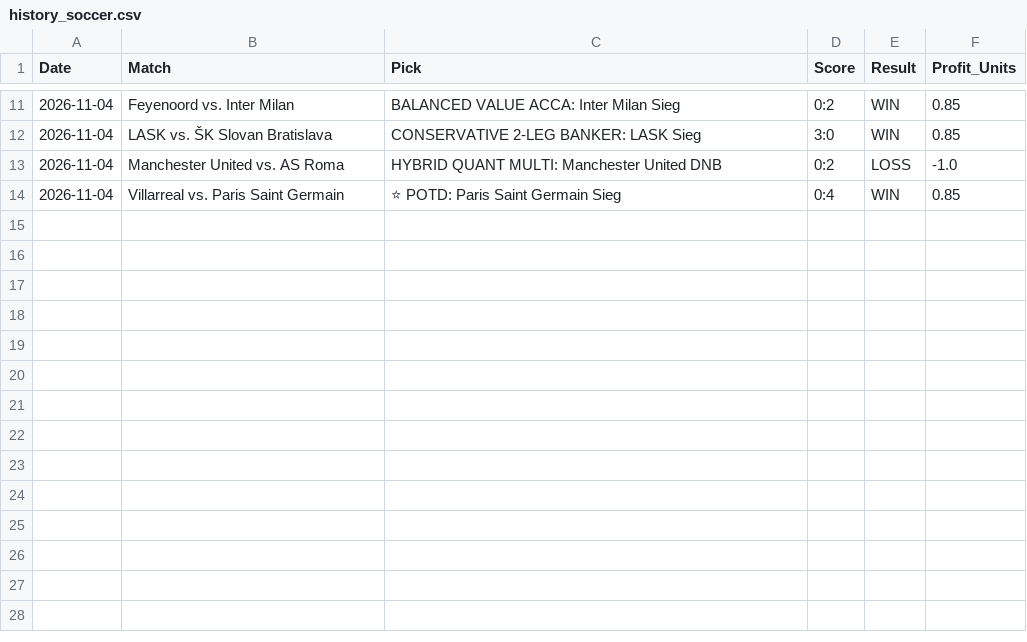
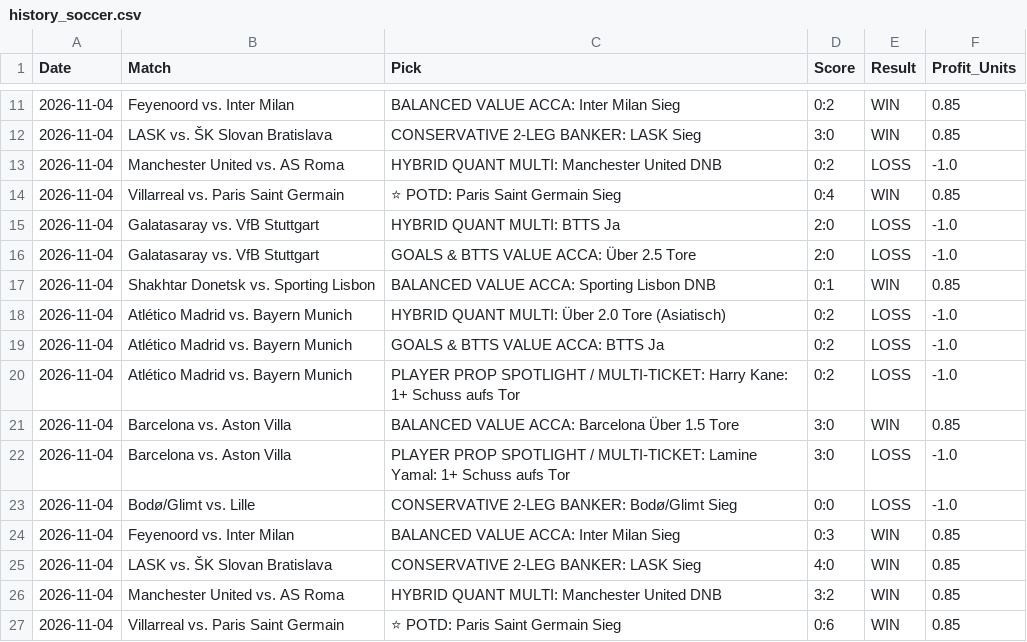
Before and after one commit to MM2406/jarvis-betting, a CSV file: history_soccer.csv, drawn as a sheet; only a part is shown, gaps mark what is left out; the diff names each change by its address in the sheet, - before the commit and + after, or states it on an @@ line.

Commit message:
Auto: Update live scores & ticket settlement [skip ci]

```diff
--- a/history_soccer.csv
+++ b/history_soccer.csv
+row 15: 2026-11-04 | Galatasaray vs. VfB Stuttgart | HYBRID QUANT MULTI: BTTS Ja | 2:0 | LOSS | -1.0
+row 16: 2026-11-04 | Galatasaray vs. VfB Stuttgart | GOALS & BTTS VALUE ACCA: Über 2.5 Tore | 2:0 | LOSS | -1.0
+row 17: 2026-11-04 | Shakhtar Donetsk vs. Sporting Lisbon | BALANCED VALUE ACCA: Sporting Lisbon DNB | 0:1 | WIN | 0.85
+row 18: 2026-11-04 | Atlético Madrid vs. Bayern Munich | HYBRID QUANT MULTI: Über 2.0 Tore (Asiatisch) | 0:2 | LOSS | -1.0
+row 19: 2026-11-04 | Atlético Madrid vs. Bayern Munich | GOALS & BTTS VALUE ACCA: BTTS Ja | 0:2 | LOSS | -1.0
+row 20: 2026-11-04 | Atlético Madrid vs. Bayern Munich | PLAYER PROP SPOTLIGHT / MULTI-TICKET: Harry Kane: 1+ Schuss aufs Tor | 0:2 | LOSS | -1.0
+row 21: 2026-11-04 | Barcelona vs. Aston Villa | BALANCED VALUE ACCA: Barcelona Über 1.5 Tore | 3:0 | WIN | 0.85
+row 22: 2026-11-04 | Barcelona vs. Aston Villa | PLAYER PROP SPOTLIGHT / MULTI-TICKET: Lamine Yamal: 1+ Schuss aufs Tor | 3:0 | LOSS | -1.0
+row 23: 2026-11-04 | Bodø/Glimt vs. Lille | CONSERVATIVE 2-LEG BANKER: Bodø/Glimt Sieg | 0:0 | LOSS | -1.0
+row 24: 2026-11-04 | Feyenoord vs. Inter Milan | BALANCED VALUE ACCA: Inter Milan Sieg | 0:3 | WIN | 0.85
+row 25: 2026-11-04 | LASK vs. ŠK Slovan Bratislava | CONSERVATIVE 2-LEG BANKER: LASK Sieg | 4:0 | WIN | 0.85
+row 26: 2026-11-04 | Manchester United vs. AS Roma | HYBRID QUANT MULTI: Manchester United DNB | 3:2 | WIN | 0.85
+row 27: 2026-11-04 | Villarreal vs. Paris Saint Germain | ⭐ POTD: Paris Saint Germain Sieg | 0:6 | WIN | 0.85
```
Also changed, not shown: 1 other file.
